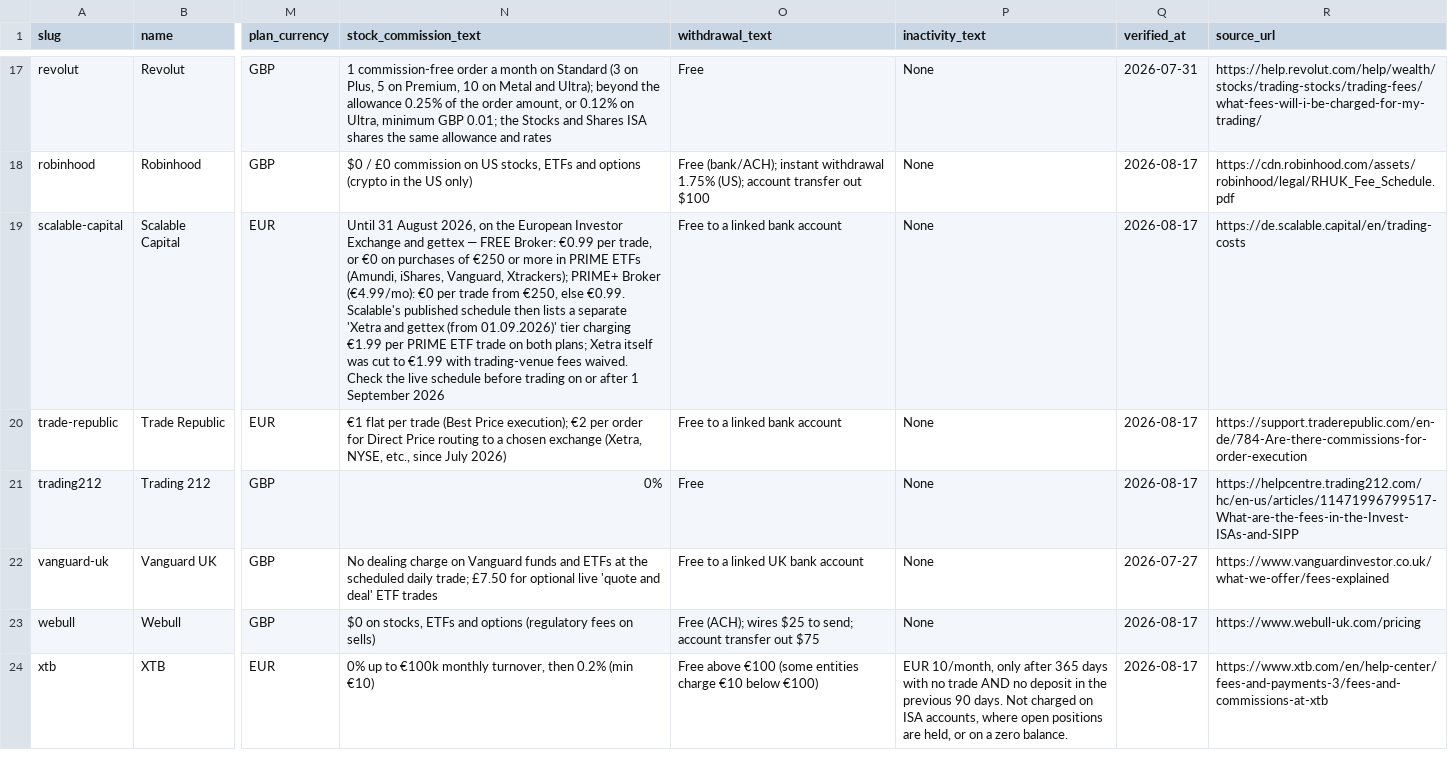
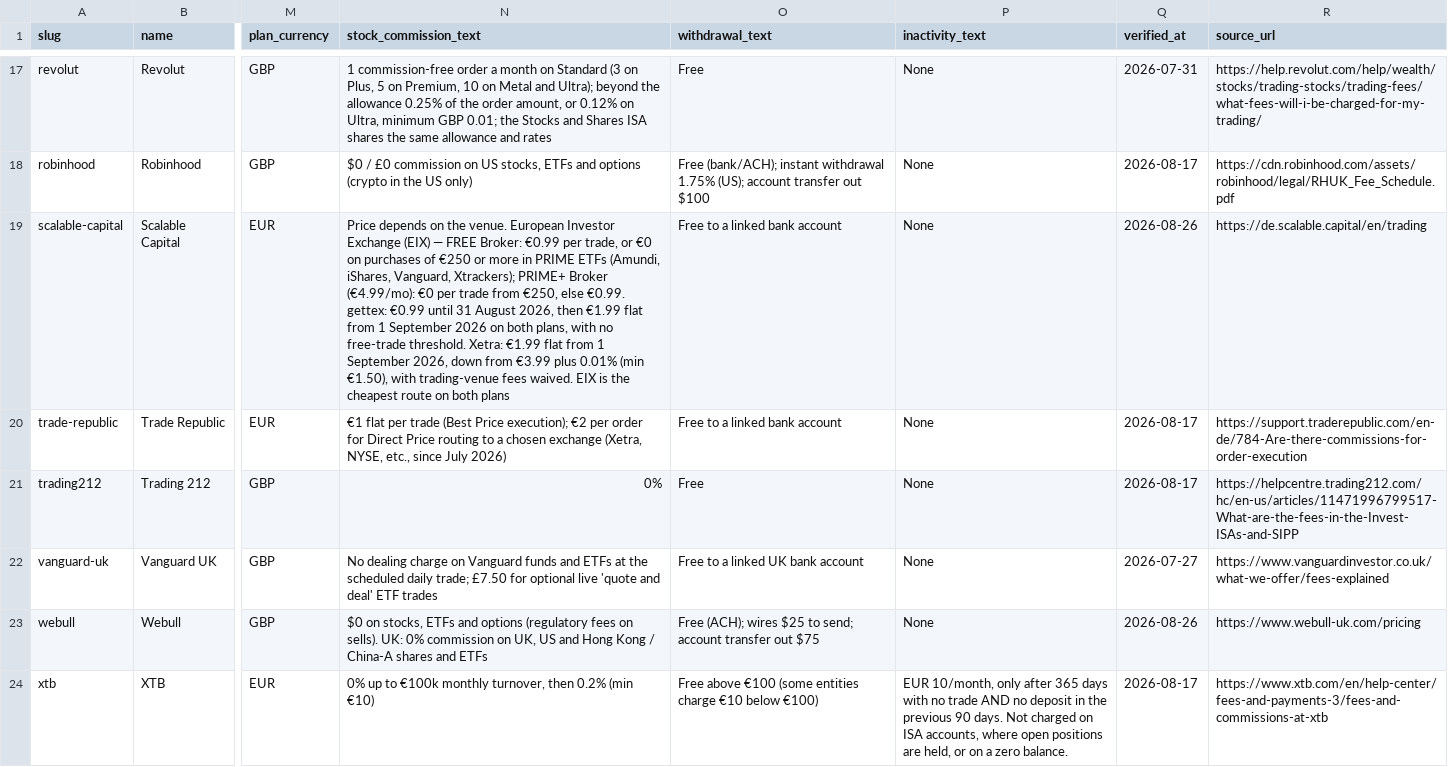
Before and after one commit to taxrefund-Israel/uk-broker-fee-dataset, a CSV file: broker-fees.csv, drawn as a sheet; only a part is shown, gaps mark what is left out; the diff names each change by its address in the sheet, - before the commit and + after, or states it on an @@ line.

```diff
--- a/broker-fees.csv
+++ b/broker-fees.csv
-N19 (stock_commission_text): Until 31 August 2026, on the European Investor Exchange and gettex — FREE Broker: €0.99 per trade, or €0 on purchases of €250 or more in PRIME ETFs (Amundi, iShares, Vanguard, Xtrackers); PRIME+ Broker (€4.99/mo): €0 per trade from €250, else €0.99. Scalable's published schedule then lists a separate 'Xetra and gettex (from 01.09.2026)' tier charging €1.99 per PRIME ETF trade on both plans; Xetra itself was cut to €1.99 with trading-venue fees waived. Check the live schedule before trading on or after 1 September 2026
+N19 (stock_commission_text): Price depends on the venue. European Investor Exchange (EIX) — FREE Broker: €0.99 per trade, or €0 on purchases of €250 or more in PRIME ETFs (Amundi, iShares, Vanguard, Xtrackers); PRIME+ Broker (€4.99/mo): €0 per trade from €250, else €0.99. gettex: €0.99 until 31 August 2026, then €1.99 flat from 1 September 2026 on both plans, with no free-trade threshold. Xetra: €1.99 flat from 1 September 2026, down from €3.99 plus 0.01% (min €1.50), with trading-venue fees waived. EIX is the cheapest route on both plans
-Q19 (verified_at): 2026-08-17
+Q19 (verified_at): 2026-08-26
-R19 (source_url): https://de.scalable.capital/en/trading-costs
+R19 (source_url): https://de.scalable.capital/en/trading
-N23 (stock_commission_text): …fees on sells)
+N23 (stock_commission_text): …fees on sells). UK: 0% commission on UK, US and Hong Kong / China-A shares and ETFs
-Q23 (verified_at): 2026-08-17
+Q23 (verified_at): 2026-08-26
```
Also changed, not shown: fee-changes.csv, 2 other files.
